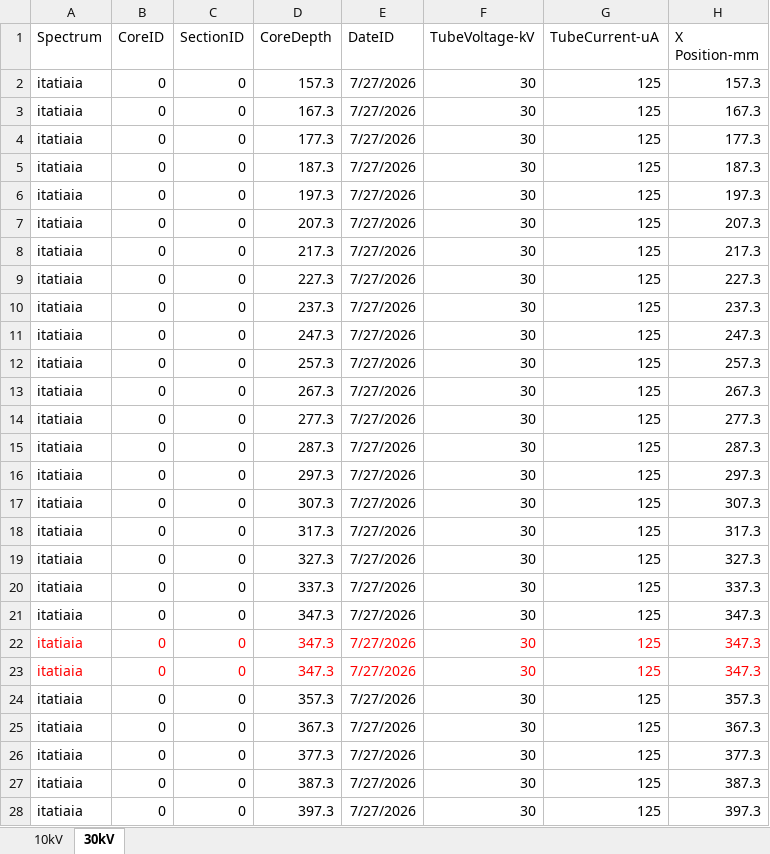
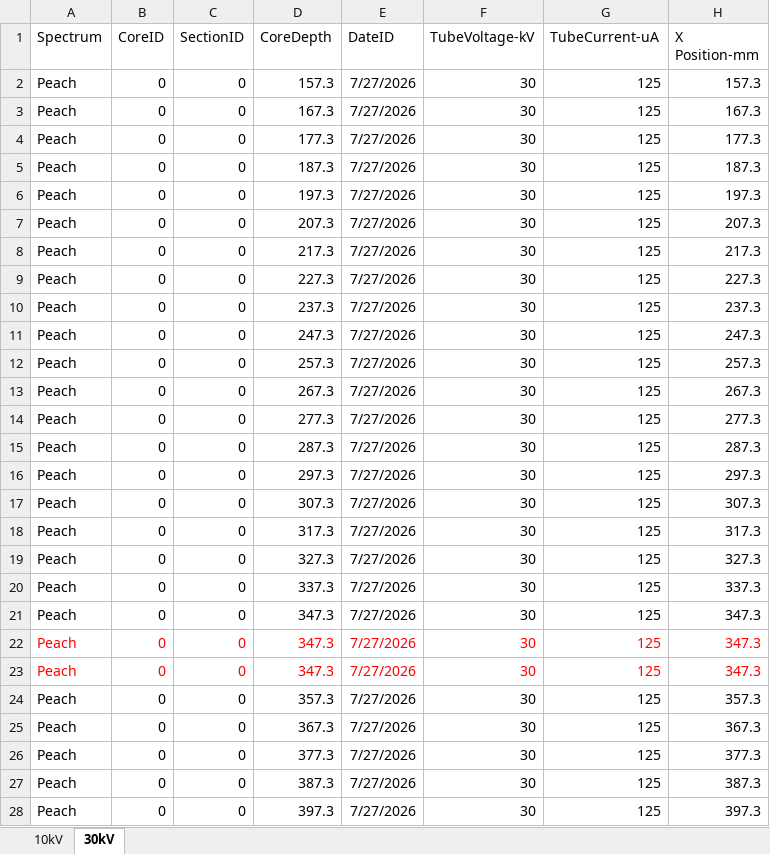
Before and after one commit to lam-plus/lamplus-Avaatech-QC, an Excel workbook: data/examples/example_two_energies.xlsx, sheet 30kV, drawn as a sheet; only a part is shown; values as stored, in another font and other column widths than the file's, no borders; the diff covers the shown part only; the diff names each change by its address in the sheet, - before the commit and + after, or states it on an @@ line.

```diff
--- a/data/examples/example_two_energies.xlsx (sheet 30kV)
+++ b/data/examples/example_two_energies.xlsx (sheet 30kV)
-A2:A28 (Spectrum): itatiaia
+A2:A28 (Spectrum): Peach
```
Also changed, not shown: 56 edited cells elsewhere in this sheet, sheet 10kV, data/examples/example_single_energy.xlsx, data/examples/example_three_energies.xlsx, 2 other files.
